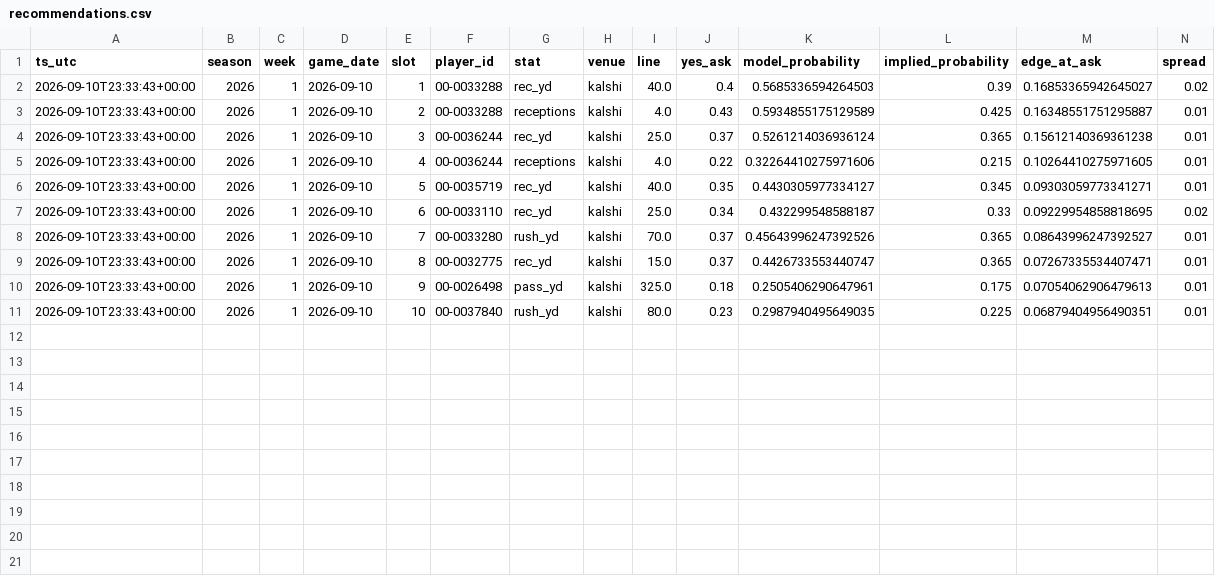
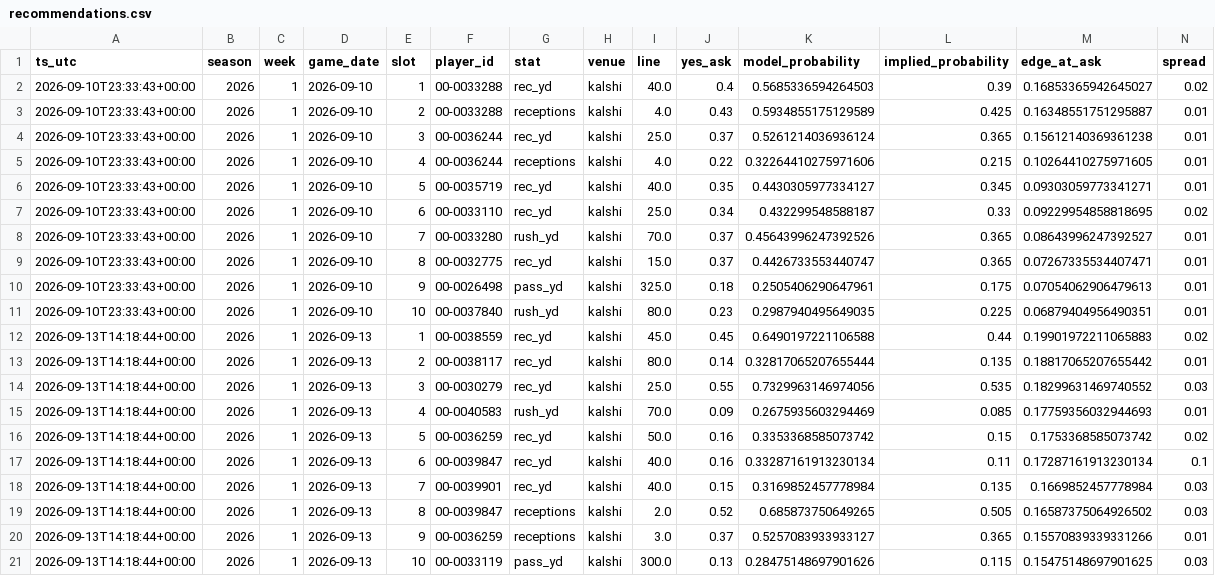
Before and after one commit to duraob/nfl-props, a CSV file: data/odds_history/recommendations.csv, drawn as a sheet; only a part is shown; rows hold the shown columns only; the diff names each change by its address in the sheet, - before the commit and + after, or states it on an @@ line.

```diff
--- a/data/odds_history/recommendations.csv
+++ b/data/odds_history/recommendations.csv
+row 12: 2026-09-13T14:18:44+00:00 | 2026 | 1 | 2026-09-13 | 1 | 00-0038559 | rec_yd | kalshi | 45.0 | 0.45 | 0.6490197221106588 | 0.44 | 0.19901972211065883 | 0.02
+row 13: 2026-09-13T14:18:44+00:00 | 2026 | 1 | 2026-09-13 | 2 | 00-0038117 | rec_yd | kalshi | 80.0 | 0.14 | 0.32817065207655444 | 0.135 | 0.18817065207655442 | 0.01
+row 14: 2026-09-13T14:18:44+00:00 | 2026 | 1 | 2026-09-13 | 3 | 00-0030279 | rec_yd | kalshi | 25.0 | 0.55 | 0.7329963146974056 | 0.535 | 0.18299631469740552 | 0.03
+row 15: 2026-09-13T14:18:44+00:00 | 2026 | 1 | 2026-09-13 | 4 | 00-0040583 | rush_yd | kalshi | 70.0 | 0.09 | 0.2675935603294469 | 0.085 | 0.17759356032944693 | 0.01
+row 16: 2026-09-13T14:18:44+00:00 | 2026 | 1 | 2026-09-13 | 5 | 00-0036259 | rec_yd | kalshi | 50.0 | 0.16 | 0.3353368585073742 | 0.15 | 0.1753368585073742 | 0.02
+row 17: 2026-09-13T14:18:44+00:00 | 2026 | 1 | 2026-09-13 | 6 | 00-0039847 | rec_yd | kalshi | 40.0 | 0.16 | 0.33287161913230134 | 0.11 | 0.17287161913230134 | 0.1
+row 18: 2026-09-13T14:18:44+00:00 | 2026 | 1 | 2026-09-13 | 7 | 00-0039901 | rec_yd | kalshi | 40.0 | 0.15 | 0.3169852457778984 | 0.135 | 0.1669852457778984 | 0.03
+row 19: 2026-09-13T14:18:44+00:00 | 2026 | 1 | 2026-09-13 | 8 | 00-0039847 | receptions | kalshi | 2.0 | 0.52 | 0.685873750649265 | 0.505 | 0.16587375064926502 | 0.03
+row 20: 2026-09-13T14:18:44+00:00 | 2026 | 1 | 2026-09-13 | 9 | 00-0036259 | receptions | kalshi | 3.0 | 0.37 | 0.5257083933933127 | 0.365 | 0.15570839339331266 | 0.01
+row 21: 2026-09-13T14:18:44+00:00 | 2026 | 1 | 2026-09-13 | 10 | 00-0033119 | pass_yd | kalshi | 300.0 | 0.13 | 0.28475148697901626 | 0.115 | 0.15475148697901625 | 0.03
```
Also changed, not shown: 4 other files.
